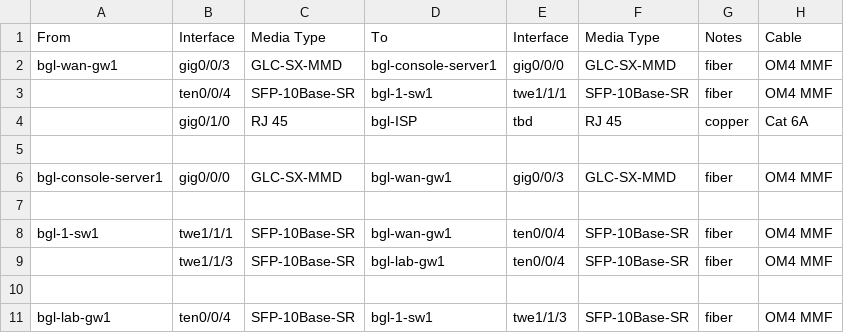
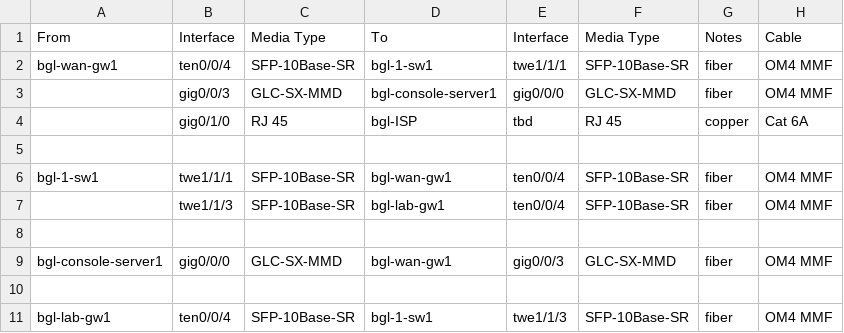
Before and after one commit to prajravi/patch-plan-automation, a CSV file: output/bgl-patch-plan.csv, drawn as a sheet.

```diff
--- a/output/bgl-patch-plan.csv
+++ b/output/bgl-patch-plan.csv
@@ -1,7 +1,5 @@
 From,Interface,Media Type,To,Interface,Media Type,Notes,Cable
-bgl-wan-gw1,gig0/0/3,GLC-SX-MMD,bgl-console-server1,gig0/0/0,GLC-SX-MMD,fiber,OM4 MMF
-,ten0/0/4,SFP-10Base-SR,bgl-1-sw1,twe1/1/1,SFP-10Base-SR,fiber,OM4 MMF
+bgl-wan-gw1,ten0/0/4,SFP-10Base-SR,bgl-1-sw1,twe1/1/1,SFP-10Base-SR,fiber,OM4 MMF
+,gig0/0/3,GLC-SX-MMD,bgl-console-server1,gig0/0/0,GLC-SX-MMD,fiber,OM4 MMF
 ,gig0/1/0,RJ 45,bgl-ISP,tbd,RJ 45,copper,Cat 6A
-,,,,,,,
-bgl-console-server1,gig0/0/0,GLC-SX-MMD,bgl-wan-gw1,gig0/0/3,GLC-SX-MMD,fiber,OM4 MMF
 ,,,,,,,
@@ -9,2 +7,4 @@ bgl-1-sw1,twe1/1/1,SFP-10Base-SR,bgl-wan-gw1,ten0/0/4,SFP-10Base-SR,fiber,OM4 MM
 ,twe1/1/3,SFP-10Base-SR,bgl-lab-gw1,ten0/0/4,SFP-10Base-SR,fiber,OM4 MMF
+,,,,,,,
+bgl-console-server1,gig0/0/0,GLC-SX-MMD,bgl-wan-gw1,gig0/0/3,GLC-SX-MMD,fiber,OM4 MMF
 ,,,,,,,
```
Also changed, not shown: output/nyc-patch-plan.csv, 2 other files.
